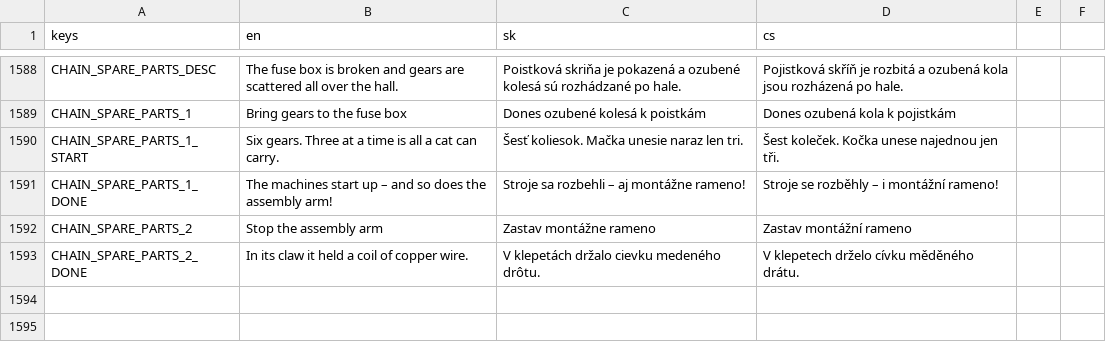
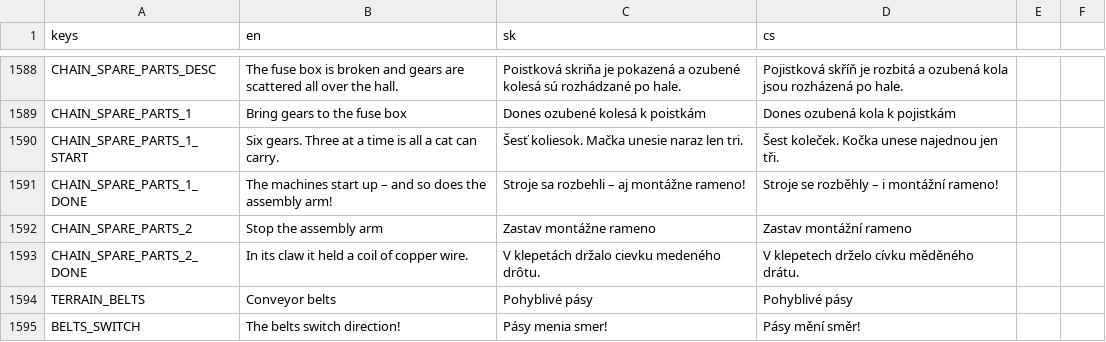
Before and after one commit to johnniccon01/cat-survivors, a CSV file: locale/translations.csv, drawn as a sheet; only a part is shown, gaps mark what is left out; the diff names each change by its address in the sheet, - before the commit and + after, or states it on an @@ line.

```diff
--- a/locale/translations.csv
+++ b/locale/translations.csv
+row 1594: TERRAIN_BELTS | Conveyor belts | Pohyblivé pásy | Pohyblivé pásy
+row 1595: BELTS_SWITCH | The belts switch direction! | Pásy menia smer! | Pásy mění směr!
```
Also changed, not shown: 8 other files.
